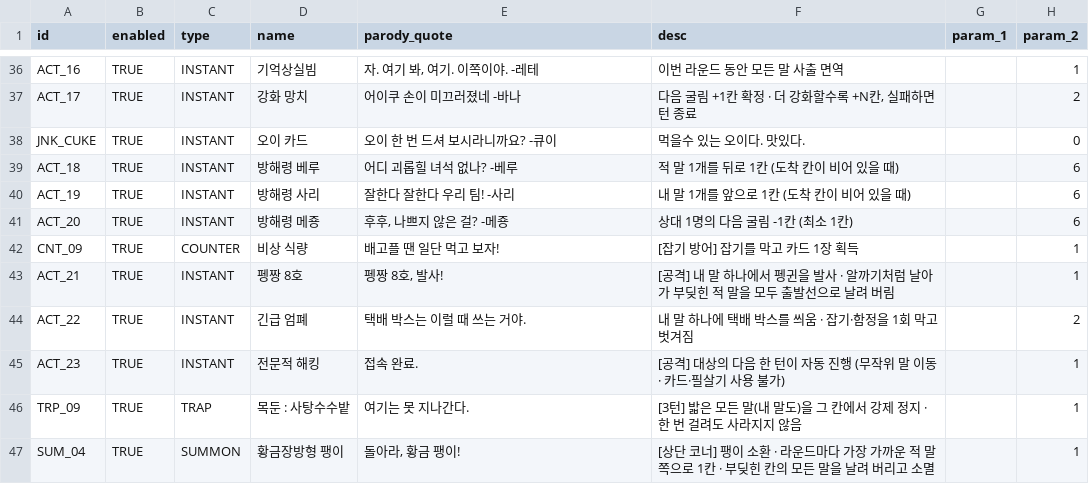
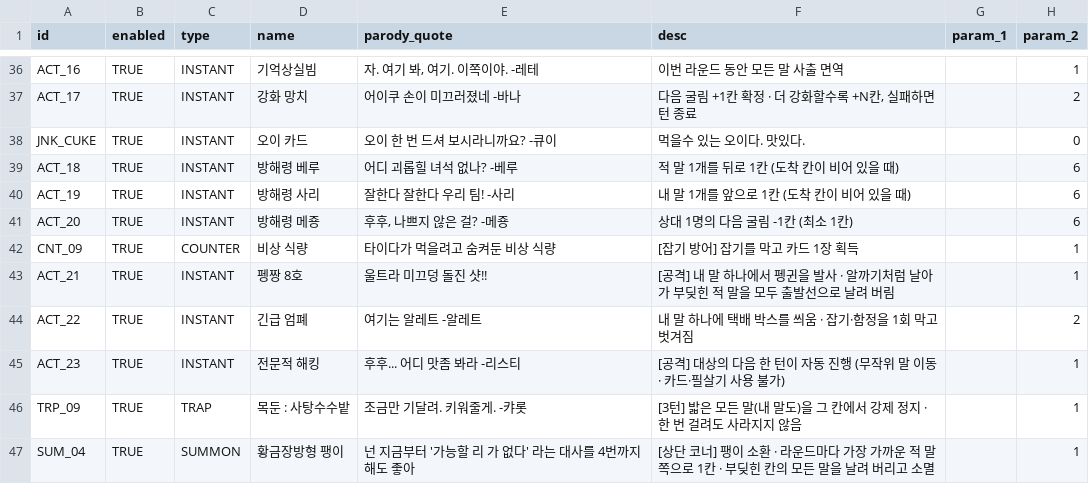
Before and after one commit to mayjohn66-cmd/TRG, a CSV file: content_trickcal/data/cards_table.csv, drawn as a sheet; only a part is shown, gaps mark what is left out; the diff names each change by its address in the sheet, - before the commit and + after, or states it on an @@ line.

Commit message:
Update cards_table.csv

```diff
--- a/content_trickcal/data/cards_table.csv
+++ b/content_trickcal/data/cards_table.csv
-E42 (parody_quote): 배고플 땐 일단 먹고 보자!
+E42 (parody_quote): 타이다가 먹을려고 숨켜둔 비상 식량
-E43 (parody_quote): 펭짱 8호, 발사!
+E43 (parody_quote): 울트라 미끄덩 돌진 샷!!
-E44 (parody_quote): 택배 박스는 이럴 때 쓰는 거야.
+E44 (parody_quote): 여기는 알레트 -알레트
-E45 (parody_quote): 접속 완료.
+E45 (parody_quote): 후후... 어디 맛좀 봐라 -리스티
-E46 (parody_quote): 여기는 못 지나간다.
+E46 (parody_quote): 조금만 기달려. 키워줄게. -캬롯
-E47 (parody_quote): 돌아라, 황금 팽이!
+E47 (parody_quote): 넌 지금부터 '가능할 리 가 없다' 라는 대사를 4번까지 해도 좋아
```
